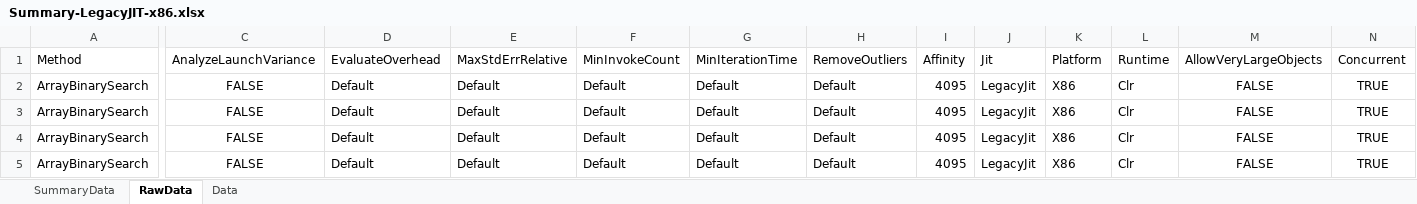
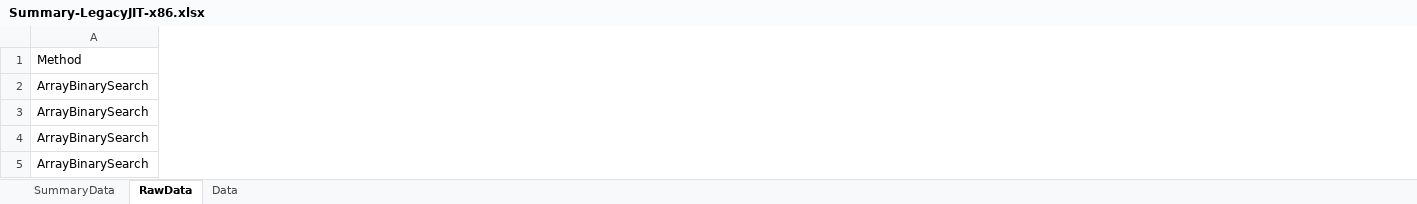
Before and after one commit to irneb/SearchBenchmark, an Excel workbook: SearchBenchmark/Results/Summary-LegacyJIT-x86.xlsx, sheet RawData, drawn as a sheet; only a part is shown, gaps mark what is left out; values as stored, in another font and other column widths than the file's, no borders; table styles not drawn; removed rows and columns are numbered as before the commit, all else as after; the diff covers the shown part only; the diff names each change by its address in the sheet, - before the commit and + after, or states it on an @@ line.

```diff
--- a/SearchBenchmark/Results/Summary-LegacyJIT-x86.xlsx (sheet RawData)
+++ b/SearchBenchmark/Results/Summary-LegacyJIT-x86.xlsx (sheet RawData)
-column C (AnalyzeLaunchVariance), rows 2-5: all FALSE
-column D (EvaluateOverhead), rows 2-5: all Default
-column E (MaxStdErrRelative), rows 2-5: all Default
-column F (MinInvokeCount), rows 2-5: all Default
-column G (MinIterationTime), rows 2-5: all Default
-column H (RemoveOutliers), rows 2-5: all Default
-column I (Affinity), rows 2-5: all 4095
-column J (Jit), rows 2-5: all LegacyJit
-column K (Platform), rows 2-5: all X86
-column L (Runtime), rows 2-5: all Clr
-column M (AllowVeryLargeObjects), rows 2-5: all FALSE
-column N (Concurrent), rows 2-5: all TRUE
```
Also changed, not shown: 10 added rows, 14 removed columns and 324 edited cells elsewhere in this sheet, sheet SummaryData, charts or pictures, SearchBenchmark/Results/Summary-LegacyJIT-x64.xlsx, SearchBenchmark/Results/Summary-RyuJIT-x64.xlsx, 18 other files.
